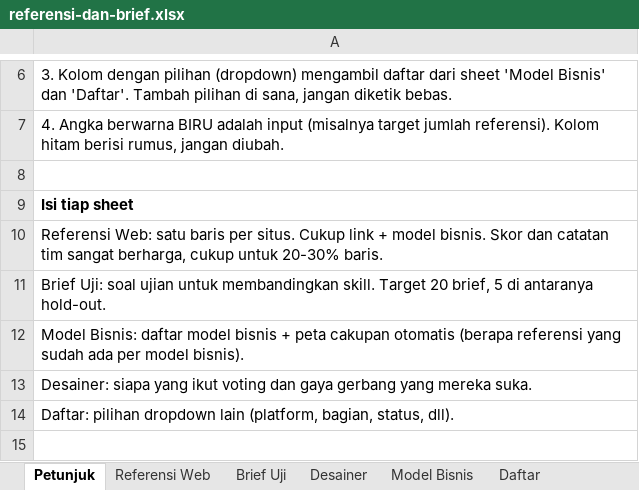
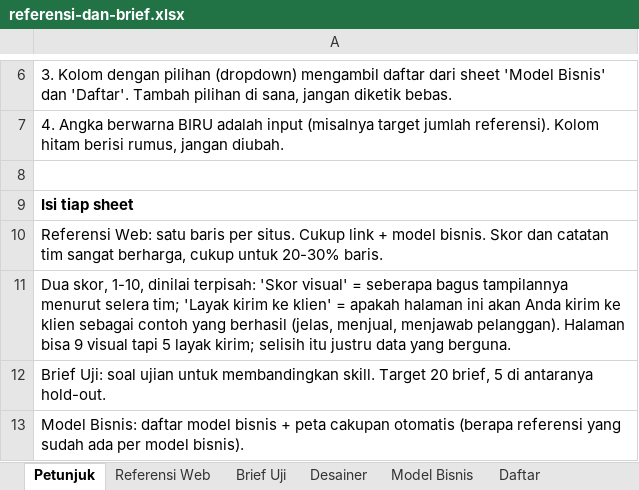
Before and after one commit to sandmanz26/landingpage-skill, an Excel workbook: templates/referensi-dan-brief.xlsx, sheet Petunjuk, drawn as a sheet; only a part is shown, gaps mark what is left out; the shorter side is filled out with more unchanged rows; values as stored, in another font and other column widths than the file's, no borders; the diff names each change by its address in the sheet, - before the commit and + after, or states it on an @@ line.

```diff
--- a/templates/referensi-dan-brief.xlsx (sheet Petunjuk)
+++ b/templates/referensi-dan-brief.xlsx (sheet Petunjuk)
+row 11: Dua skor, 1-10, dinilai terpisah: 'Skor visual' = seberapa bagus tampilannya menurut selera tim; 'Layak kirim ke klien' = apakah halaman ini akan Anda kirim ke klien sebagai contoh yang berhasil (jelas, menjual, menjawab pelanggan). Halaman bisa 9 visual tapi 5 layak kirim; selisih itu justru data yang berguna.
```
Also changed, not shown: sheet Model Bisnis, sheet Referensi Web, charts or pictures, 27 other files.
